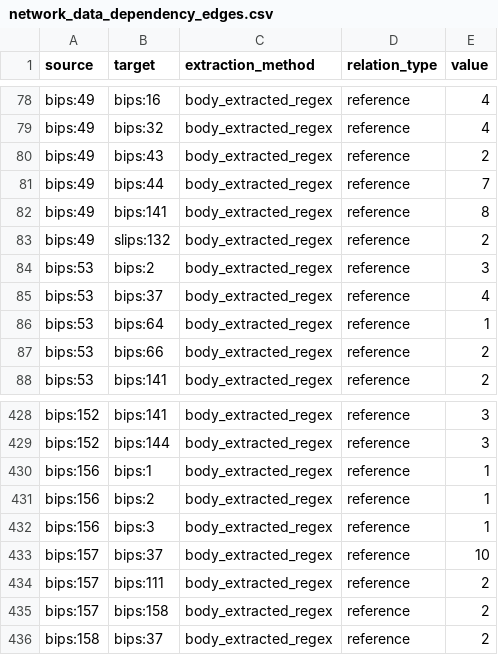
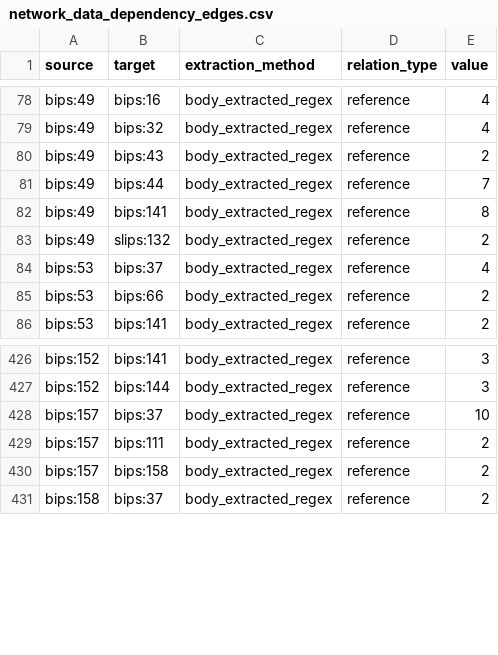
Before and after one commit to SEG-UNIBE/cdv-explorer, a CSV file: ip_data/bitcoin/_combined/bips+slips/03_analysis/2026-06-30/dependencies/network_data_dependency_edges.csv, drawn as a sheet; only a part is shown, gaps mark what is left out; the diff names each change by its address in the sheet, - before the commit and + after, or states it on an @@ line.

Commit message:
rerun snapshot with optimized regex

```diff
--- a/ip_data/bitcoin/_combined/bips+slips/03_analysis/2026-06-30/dependencies/network_data_dependency_edges.csv
+++ b/ip_data/bitcoin/_combined/bips+slips/03_analysis/2026-06-30/dependencies/network_data_dependency_edges.csv
-row 84: bips:53 | bips:2 | body_extracted_regex | reference | 3
-row 86: bips:53 | bips:64 | body_extracted_regex | reference | 1
-row 430: bips:156 | bips:1 | body_extracted_regex | reference | 1
-row 431: bips:156 | bips:2 | body_extracted_regex | reference | 1
-row 432: bips:156 | bips:3 | body_extracted_regex | reference | 1
```
Also changed, not shown: ip_data/bitcoin/bips/03_analysis/2026-06-30/dependencies/network_data_dependency_edges.csv, 7 other files.
